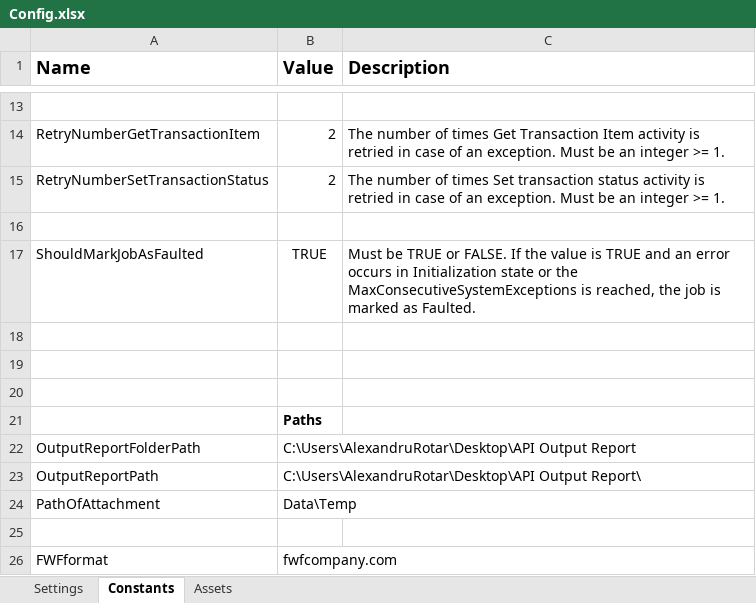
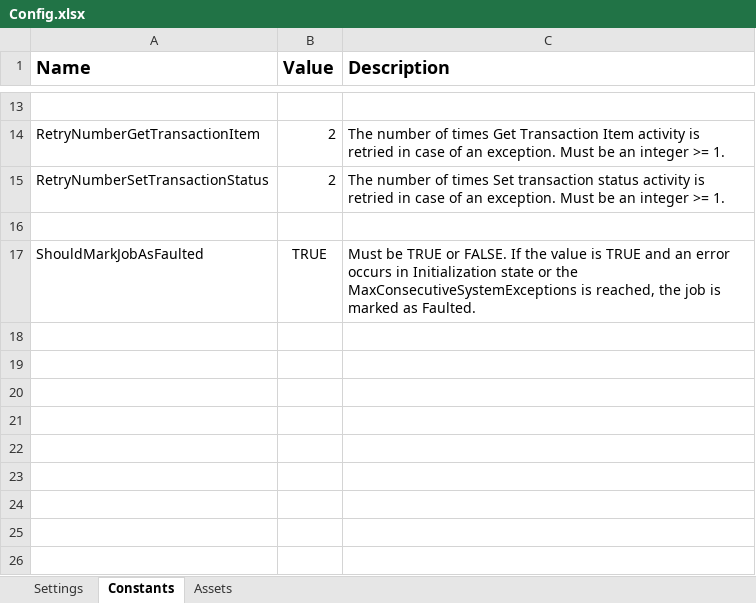
Before and after one commit to AlexRotar28/API-ANIMALS-PERFORMER, an Excel workbook: Data/Config.xlsx, sheet Constants, drawn as a sheet; only a part is shown, gaps mark what is left out; values as stored, in another font and other column widths than the file's, no borders; the diff names each change by its address in the sheet, - before the commit and + after, or states it on an @@ line.

```diff
--- a/Data/Config.xlsx (sheet Constants)
+++ b/Data/Config.xlsx (sheet Constants)
-row 18: (empty)
-row 19: (empty)
-row 20: (empty)
-row 21:  | Paths
-row 22: OutputReportFolderPath | C:\Users\AlexandruRotar\Desktop\API Output Report
-row 23: OutputReportPath | C:\Users\AlexandruRotar\Desktop\API Output Report\
-row 24: PathOfAttachment | Data\Temp
-row 25: (empty)
-row 26: FWFformat | fwfcompany.com
```
Also changed, not shown: sheet Settings, sheet Assets, 6 other files.
